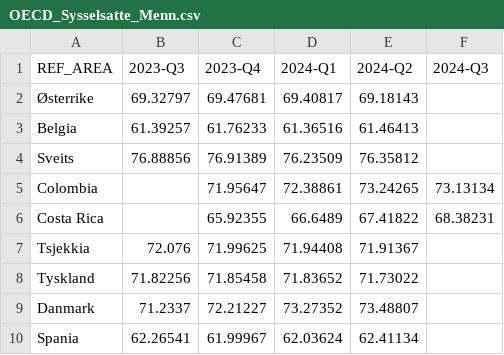
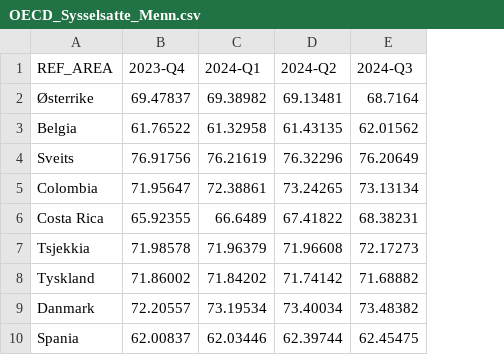
Before and after one commit to Qery-Data/NLM-Datatracker, a CSV file: data/OECD_Sysselsatte_Menn.csv, drawn as a sheet; only a part is shown; removed rows and columns are numbered as before the commit, all else as after; the diff covers the shown part only; the diff names each change by its address in the sheet, - before the commit and + after, or states it on an @@ line.

```diff
--- a/data/OECD_Sysselsatte_Menn.csv
+++ b/data/OECD_Sysselsatte_Menn.csv
-column B (2023-Q3), rows 2-10: 69.32797 | 61.39257 | 76.88856 |  |  | 72.076 | 71.82256 | 71.2337 | 62.26541
-B2 (2023-Q4): 69.47681
+B2 (2023-Q4): 69.47837
-C2 (2024-Q1): 69.40817
+C2 (2024-Q1): 69.38982
-D2 (2024-Q2): 69.18143
+D2 (2024-Q2): 69.13481
-E2 (2024-Q3): (empty)
+E2 (2024-Q3): 68.7164
-B3 (2023-Q4): 61.76233
+B3 (2023-Q4): 61.76522
-C3 (2024-Q1): 61.36516
+C3 (2024-Q1): 61.32958
-D3 (2024-Q2): 61.46413
+D3 (2024-Q2): 61.43135
-E3 (2024-Q3): (empty)
+E3 (2024-Q3): 62.01562
-B4 (2023-Q4): 76.91389
+B4 (2023-Q4): 76.91756
-C4 (2024-Q1): 76.23509
+C4 (2024-Q1): 76.21619
-D4 (2024-Q2): 76.35812
+D4 (2024-Q2): 76.32296
-E4 (2024-Q3): (empty)
+E4 (2024-Q3): 76.20649
-B7 (2023-Q4): 71.99625
+B7 (2023-Q4): 71.98578
-C7 (2024-Q1): 71.94408
+C7 (2024-Q1): 71.96379
-D7 (2024-Q2): 71.91367
+D7 (2024-Q2): 71.96608
-E7 (2024-Q3): (empty)
+E7 (2024-Q3): 72.17273
-B8 (2023-Q4): 71.85458
+B8 (2023-Q4): 71.86002
-C8 (2024-Q1): 71.83652
+C8 (2024-Q1): 71.84202
-D8 (2024-Q2): 71.73022
+D8 (2024-Q2): 71.74142
-E8 (2024-Q3): (empty)
+E8 (2024-Q3): 71.68882
-B9 (2023-Q4): 72.21227
+B9 (2023-Q4): 72.20557
-C9 (2024-Q1): 73.27352
+C9 (2024-Q1): 73.19534
-D9 (2024-Q2): 73.48807
+D9 (2024-Q2): 73.40034
-E9 (2024-Q3): (empty)
+E9 (2024-Q3): 73.48382
-B10 (2023-Q4): 61.99967
+B10 (2023-Q4): 62.00837
-C10 (2024-Q1): 62.03624
+C10 (2024-Q1): 62.03446
-D10 (2024-Q2): 62.41134
+D10 (2024-Q2): 62.39744
-E10 (2024-Q3): (empty)
+E10 (2024-Q3): 62.45475
```
Also changed, not shown: 76 edited cells elsewhere in this file, data/OECD_Sysselsatte.csv, data/OECD_Sysselsatte_Kvinner.csv, 3 other files.
